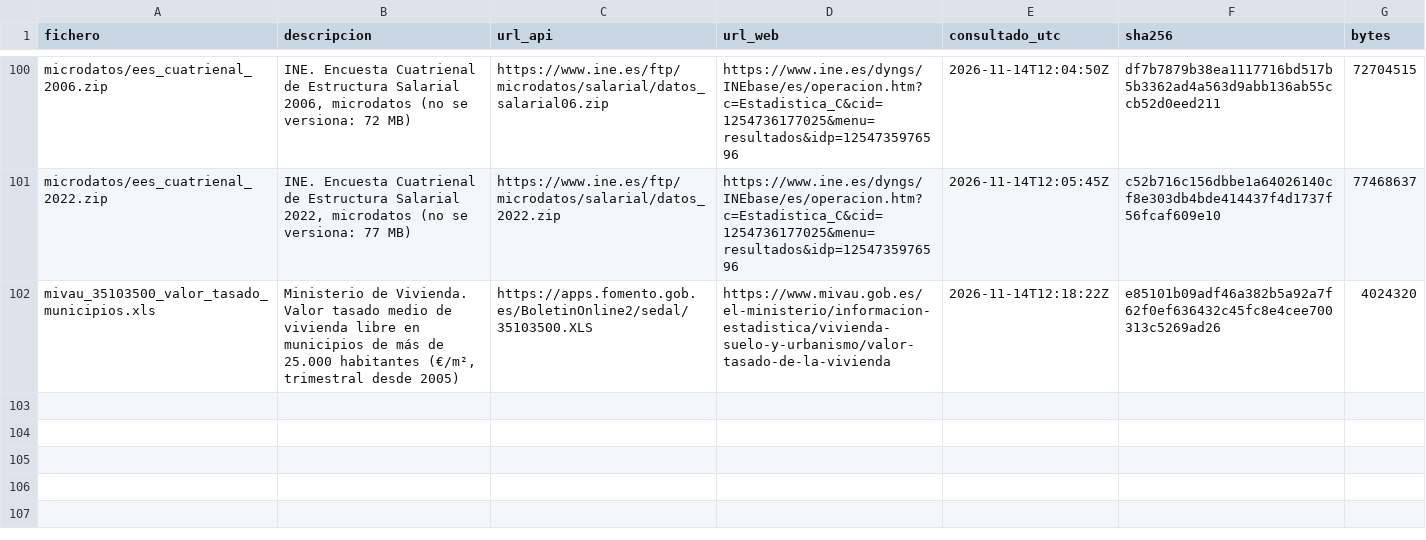
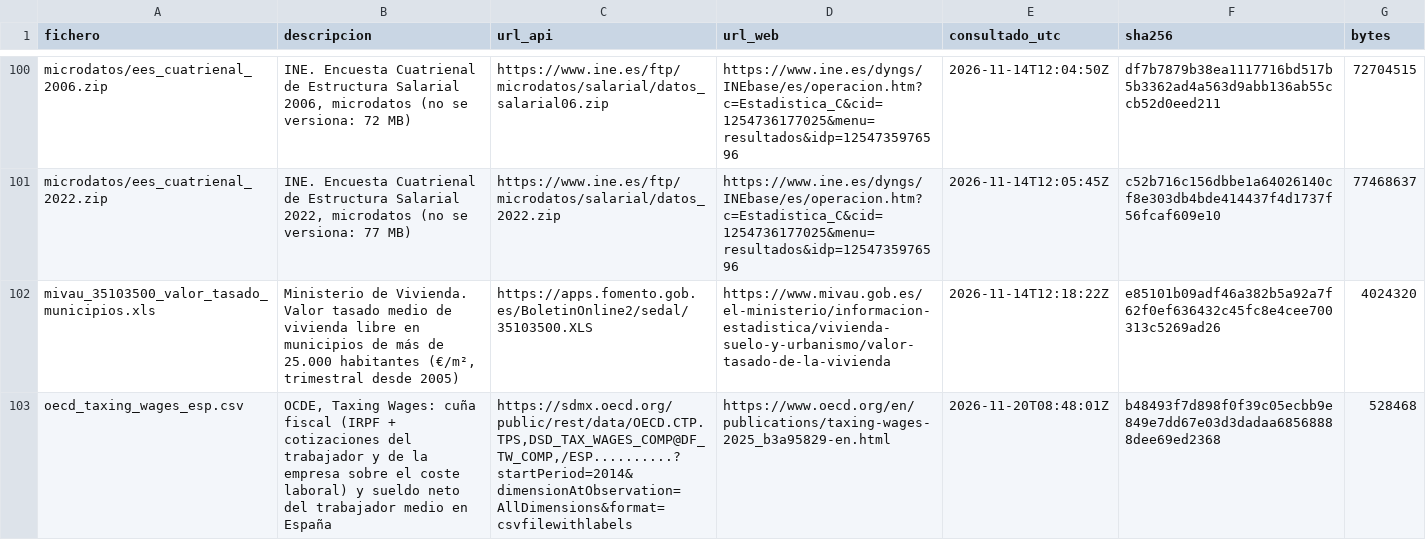
Before and after one commit to brunomarcial-eng/VideosEspa-a, a CSV file: data/raw/MANIFEST.csv, drawn as a sheet; only a part is shown, gaps mark what is left out.

```diff
--- a/data/raw/MANIFEST.csv
+++ b/data/raw/MANIFEST.csv
@@ -102 +102,2 @@ microdatos/ees_cuatrienal_2022.zip,"INE. Encuesta Cuatrienal de Estructura Salar
 mivau_35103500_valor_tasado_municipios.xls,"Ministerio de Vivienda. Valor tasado medio de vivienda libre en municipios de más de 25.000 habitantes (€/m², trimestral desde 2005)",https://apps.fomento.gob.es/BoletinOnline2/sedal/35103500.XLS,https://www.mivau.gob.es/el-ministerio/informacion-estadistica/vivienda-suelo-y-urbanismo/valor-tasado-de-la-vivienda,2026-11-14T12:18:22Z,e85101b09adf46a382b5a92a7f62f0ef636432c45fc8e4cee700313c5269ad26,4024320
+oecd_taxing_wages_esp.csv,"OCDE, Taxing Wages: cuña fiscal (IRPF + cotizaciones del trabajador y de la empresa sobre el coste laboral) y sueldo neto del trabajador medio en España","https://sdmx.oecd.org/public/rest/data/OECD.CTP.TPS,DSD_TAX_WAGES_COMP@DF_TW_COMP,/ESP..........?startPeriod=2014&dimensionAtObservation=AllDimensions&format=csvfilewithlabels",https://www.oecd.org/en/publications/taxing-wages-2025_b3a95829-en.html,2026-11-20T08:48:01Z,b48493f7d898f0f39c05ecbb9e849e7dd67e03d3dadaa68568888dee69ed2368,528468
```
Also changed, not shown: 51 other files.
